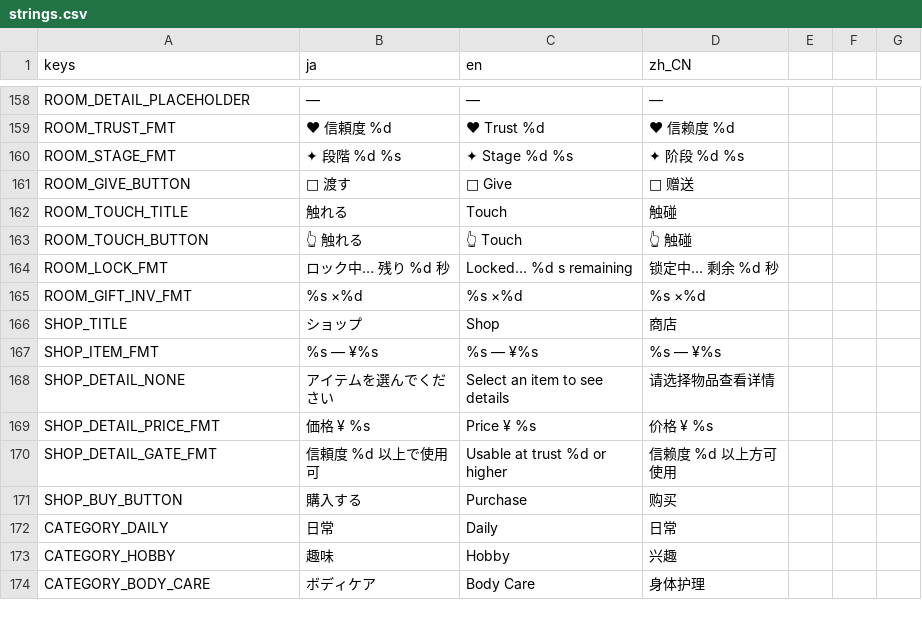
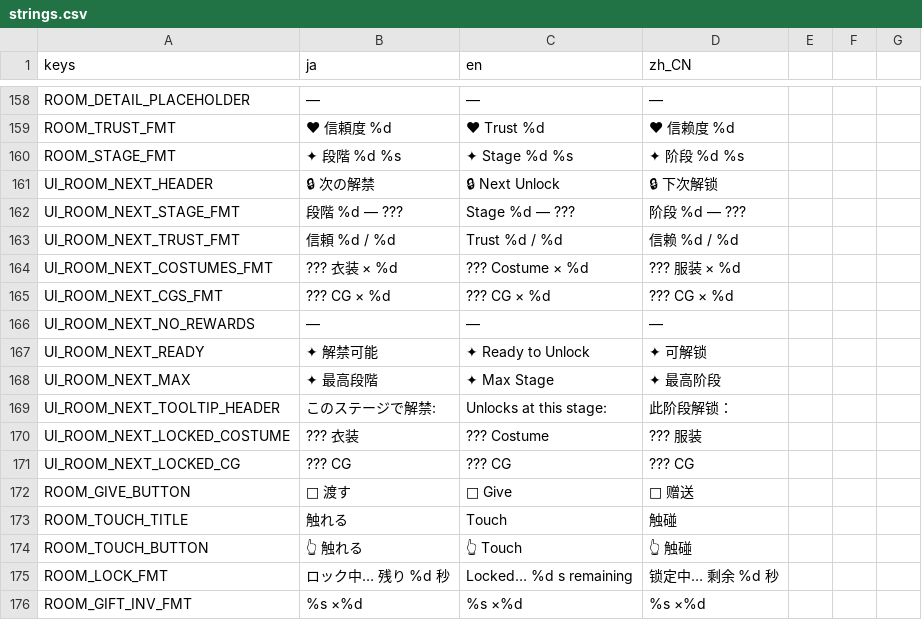
Before and after one commit to bakamarudasi/clickergame_demo, a CSV file: translations/strings.csv, drawn as a sheet; only a part is shown, gaps mark what is left out; the shorter side is filled out with more unchanged rows; the diff names each change by its address in the sheet, - before the commit and + after, or states it on an @@ line.

```diff
--- a/translations/strings.csv
+++ b/translations/strings.csv
+row 161: UI_ROOM_NEXT_HEADER | 🔒 次の解禁 | 🔒 Next Unlock | 🔒 下次解锁
+row 162: UI_ROOM_NEXT_STAGE_FMT | 段階 %d — ??? | Stage %d — ??? | 阶段 %d — ???
+row 163: UI_ROOM_NEXT_TRUST_FMT | 信頼 %d / %d | Trust %d / %d | 信赖 %d / %d
+row 164: UI_ROOM_NEXT_COSTUMES_FMT | ??? 衣装 × %d | ??? Costume × %d | ??? 服装 × %d
+row 165: UI_ROOM_NEXT_CGS_FMT | ??? CG × %d | ??? CG × %d | ??? CG × %d
+row 166: UI_ROOM_NEXT_NO_REWARDS | — | — | —
+row 167: UI_ROOM_NEXT_READY | ✦ 解禁可能 | ✦ Ready to Unlock | ✦ 可解锁
+row 168: UI_ROOM_NEXT_MAX | ✦ 最高段階 | ✦ Max Stage | ✦ 最高阶段
+row 169: UI_ROOM_NEXT_TOOLTIP_HEADER | このステージで解禁: | Unlocks at this stage: | 此阶段解锁：
+row 170: UI_ROOM_NEXT_LOCKED_COSTUME | ??? 衣装 | ??? Costume | ??? 服装
+row 171: UI_ROOM_NEXT_LOCKED_CG | ??? CG | ??? CG | ??? CG
```
Also changed, not shown: 3 other files.
